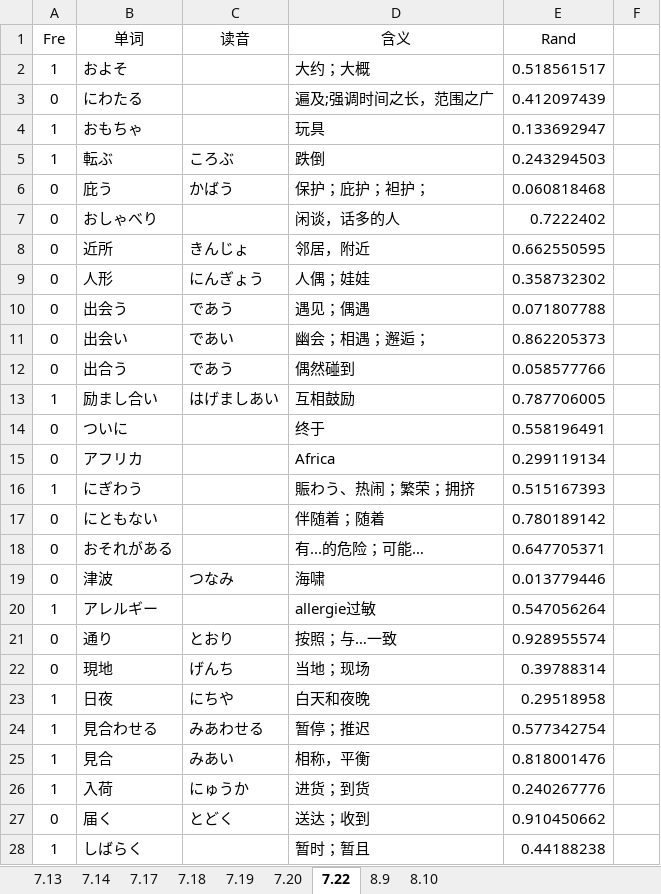
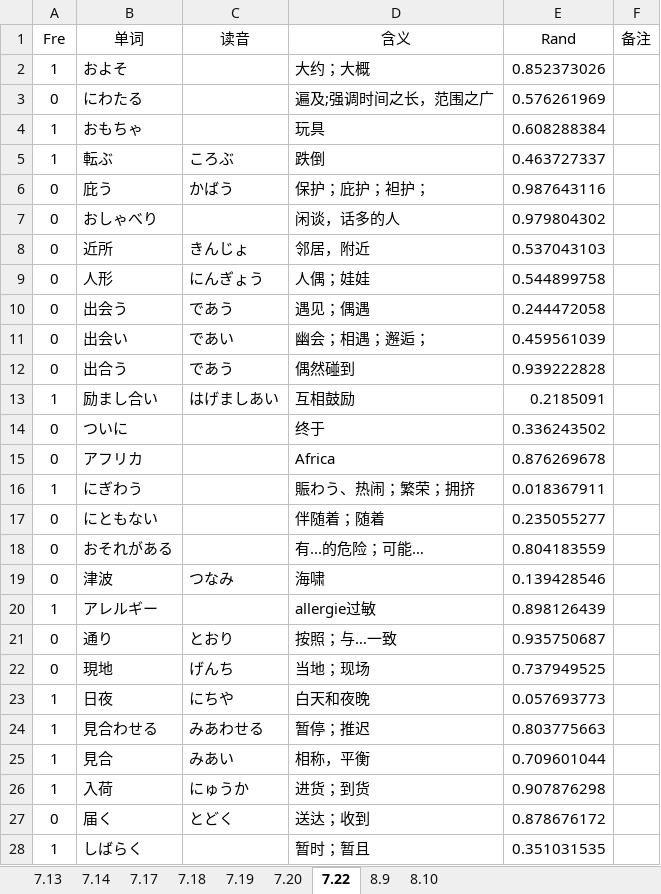
Before and after one commit to njxuxiao/2025_12, an Excel workbook: WORD/all.xlsx, sheet 7.22, drawn as a sheet; values as stored, in another font and other column widths than the file's, no borders; the diff names each change by its address in the sheet, - before the commit and + after, or states it on an @@ line.

```diff
--- a/WORD/all.xlsx (sheet 7.22)
+++ b/WORD/all.xlsx (sheet 7.22)
-F1: (empty)
+F1: 备注
-E2 (Rand): 0.518561517
+E2 (Rand): 0.852373026
-E3 (Rand): 0.412097439
+E3 (Rand): 0.576261969
-E4 (Rand): 0.133692947
+E4 (Rand): 0.608288384
-E5 (Rand): 0.243294503
+E5 (Rand): 0.463727337
-E6 (Rand): 0.060818468
+E6 (Rand): 0.987643116
-E7 (Rand): 0.7222402
+E7 (Rand): 0.979804302
-E8 (Rand): 0.662550595
+E8 (Rand): 0.537043103
-E9 (Rand): 0.358732302
+E9 (Rand): 0.544899758
-E10 (Rand): 0.071807788
+E10 (Rand): 0.244472058
-E11 (Rand): 0.862205373
+E11 (Rand): 0.459561039
-E12 (Rand): 0.058577766
+E12 (Rand): 0.939222828
-E13 (Rand): 0.787706005
+E13 (Rand): 0.2185091
-E14 (Rand): 0.558196491
+E14 (Rand): 0.336243502
-E15 (Rand): 0.299119134
+E15 (Rand): 0.876269678
-E16 (Rand): 0.515167393
+E16 (Rand): 0.018367911
-E17 (Rand): 0.780189142
+E17 (Rand): 0.235055277
-E18 (Rand): 0.647705371
+E18 (Rand): 0.804183559
-E19 (Rand): 0.013779446
+E19 (Rand): 0.139428546
-E20 (Rand): 0.547056264
+E20 (Rand): 0.898126439
-E21 (Rand): 0.928955574
+E21 (Rand): 0.935750687
-E22 (Rand): 0.39788314
+E22 (Rand): 0.737949525
-E23 (Rand): 0.29518958
+E23 (Rand): 0.057693773
-E24 (Rand): 0.577342754
+E24 (Rand): 0.803775663
-E25 (Rand): 0.818001476
+E25 (Rand): 0.709601044
-E26 (Rand): 0.240267776
+E26 (Rand): 0.907876298
-E27 (Rand): 0.910450662
+E27 (Rand): 0.878676172
-E28 (Rand): 0.44188238
+E28 (Rand): 0.351031535
```
Also changed, not shown: sheet 7.20, sheet 8.9, sheet 7.18, sheet 7.19, sheet 7.17, sheet 8.10, 2 more sheets, 3 other files.
